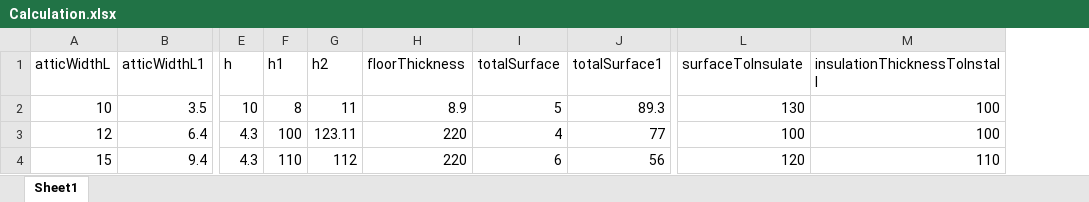
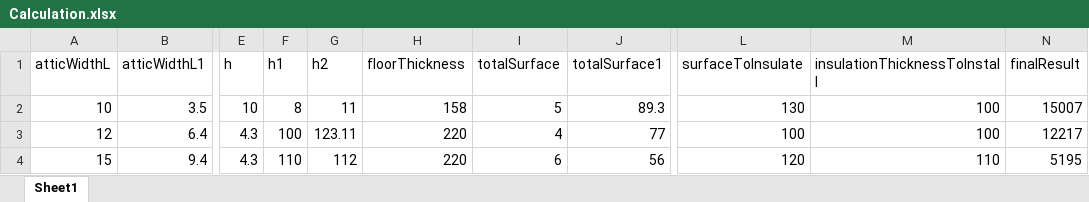
Before and after one commit to Priyanka-Krishna-Das/ProTest-Hive, an Excel workbook: ProTest/src/main/java/com/utility/Calculation.xlsx, sheet Sheet1, drawn as a sheet; only a part is shown, gaps mark what is left out; values as stored, in another font and other column widths than the file's, no borders; charts and pictures not drawn; the diff names each change by its address in the sheet, - before the commit and + after, or states it on an @@ line.

```diff
--- a/ProTest/src/main/java/com/utility/Calculation.xlsx (sheet Sheet1)
+++ b/ProTest/src/main/java/com/utility/Calculation.xlsx (sheet Sheet1)
+column N (finalResult), rows 2-4: 15007 | 12217 | 5195
-H2 (floorThickness): 8.9
+H2 (floorThickness): 158
```
Also changed, not shown: 11 other files.
